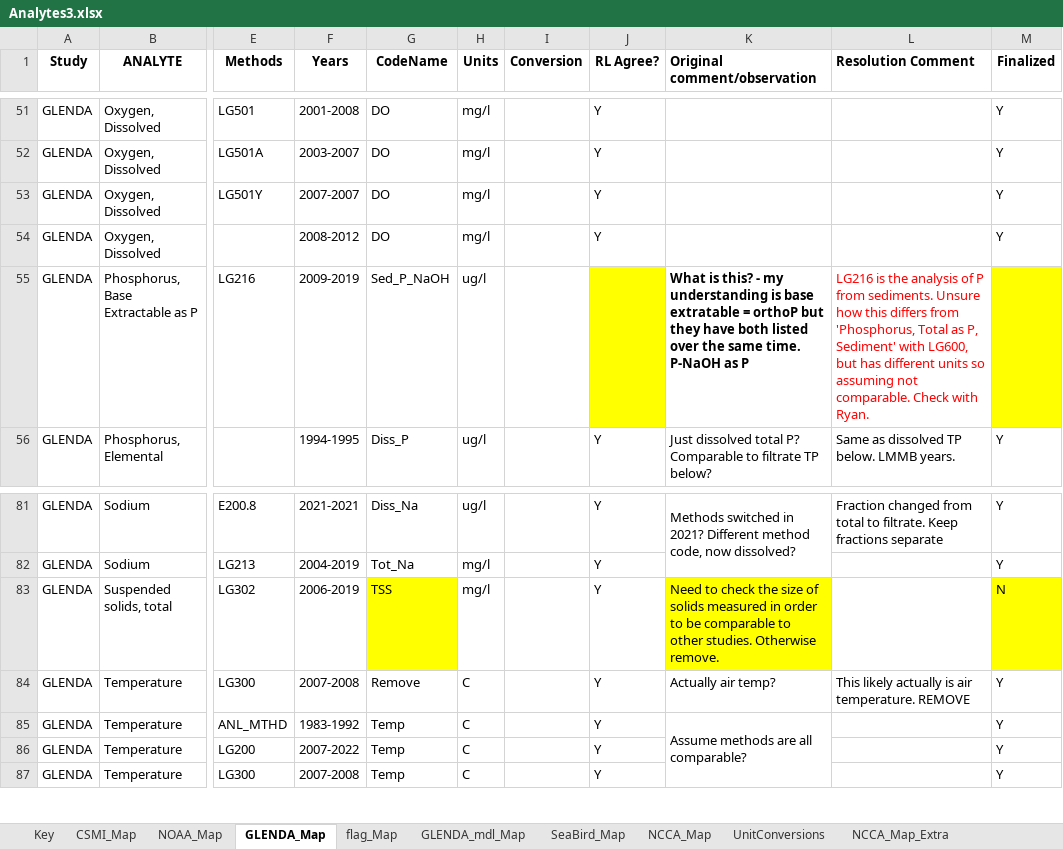
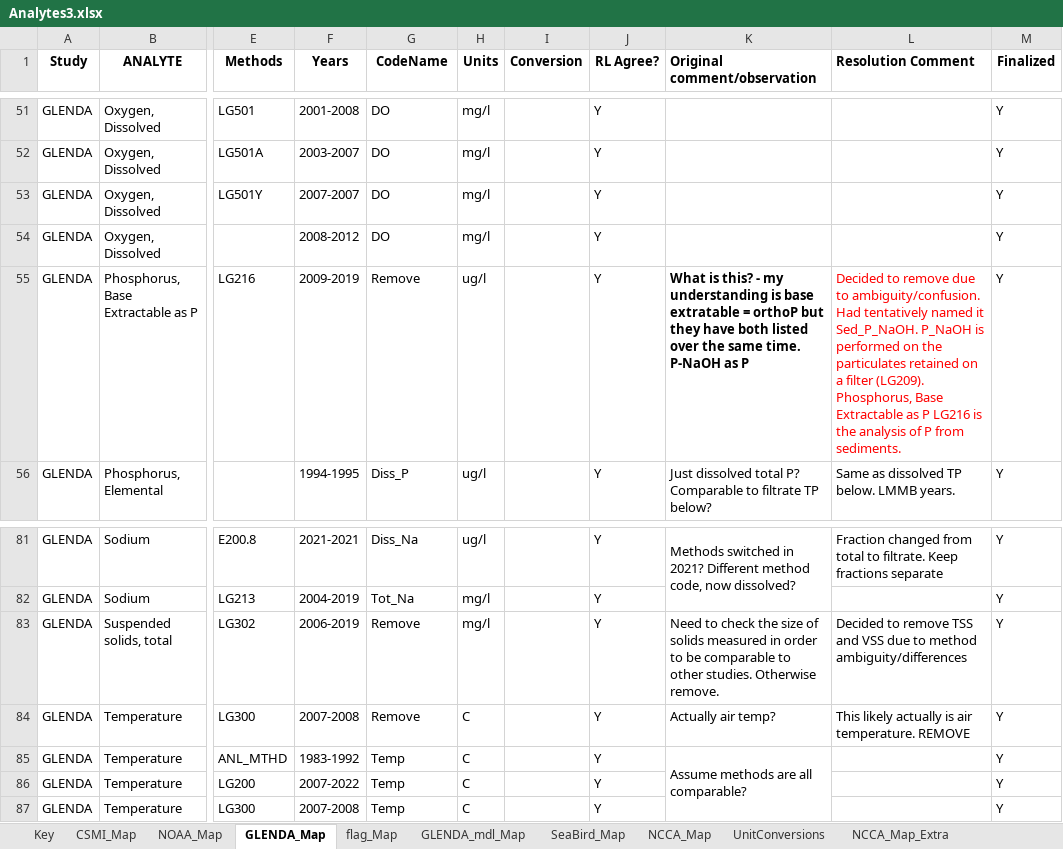
Before and after one commit to kvitense/GL_Data, an Excel workbook: Meta/Analytes3.xlsx, sheet GLENDA_Map, drawn as a sheet; only a part is shown, gaps mark what is left out; values as stored, in another font and other column widths than the file's, no borders; conditional formats not drawn; ↵ is a line break in a cell; the diff names each change by its address in the sheet, - before the commit and + after, or states it on an @@ line.

Commit message:
Updated analytes3 to to add Explicit_Units to the Key tab (to be renamed to just 'Units') in the final dataset. I also assigned 'Remove' to all TSS, VSS, and base extractable P data in the mapping tabs, and removed them from the Key tab. I also remvoed DIN from the Key tab because we aren't using it

```diff
--- a/Meta/Analytes3.xlsx (sheet GLENDA_Map)
+++ b/Meta/Analytes3.xlsx (sheet GLENDA_Map)
-G55 (CodeName): Sed_P_NaOH
+G55 (CodeName): Remove
-J55 (RL Agree?): (empty)
+J55 (RL Agree?): Y
-J55 fill: #FFFF00
+J55 fill: none
-L55 (Resolution Comment): LG216 is the analysis of P from sediments. Unsure how this differs from 'Phosphorus, Total as P, Sediment' with LG600, but has different units so assuming not comparable. Check with Ryan.
+L55 (Resolution Comment): Decided to remove due to ambiguity/confusion. Had tentatively named it Sed_P_NaOH. P_NaOH is performed on the particulates retained on a filter (LG209). ↵ Phosphorus, Base Extractable as P LG216 is the analysis of P from sediments.
-M55 (Finalized): (empty)
+M55 (Finalized): Y
-M55 fill: #FFFF00
+M55 fill: none
-G83 (CodeName): TSS
+G83 (CodeName): Remove
-G83 fill: #FFFF00
+G83 fill: none
-K83 fill: #FFFF00
+K83 fill: none
-L83 (Resolution Comment): (empty)
+L83 (Resolution Comment): Decided to remove TSS and VSS due to method ambiguity/differences
-M83 (Finalized): N
+M83 (Finalized): Y
-M83 fill: #FFFF00
+M83 fill: none
```
Also changed, not shown: sheet Key, sheet CSMI_Map.
